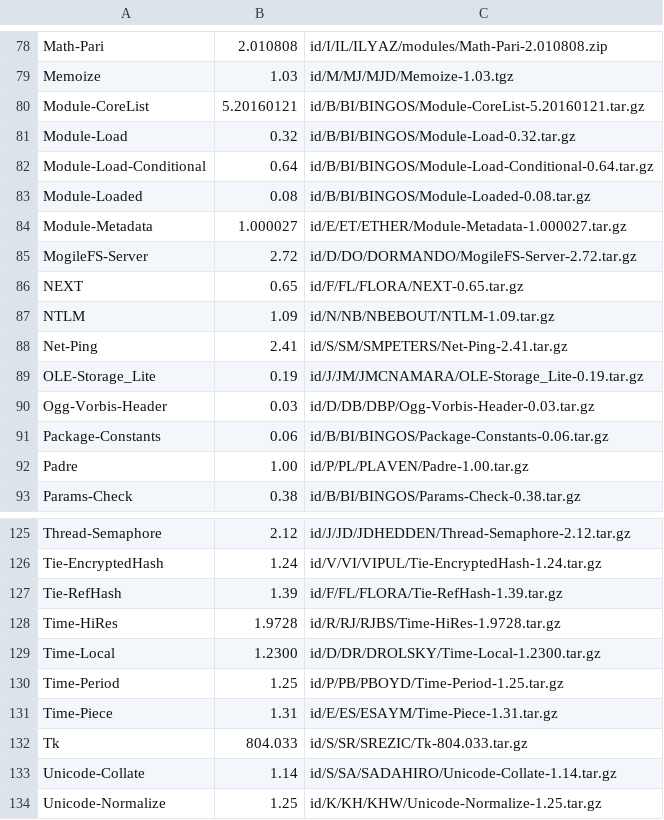
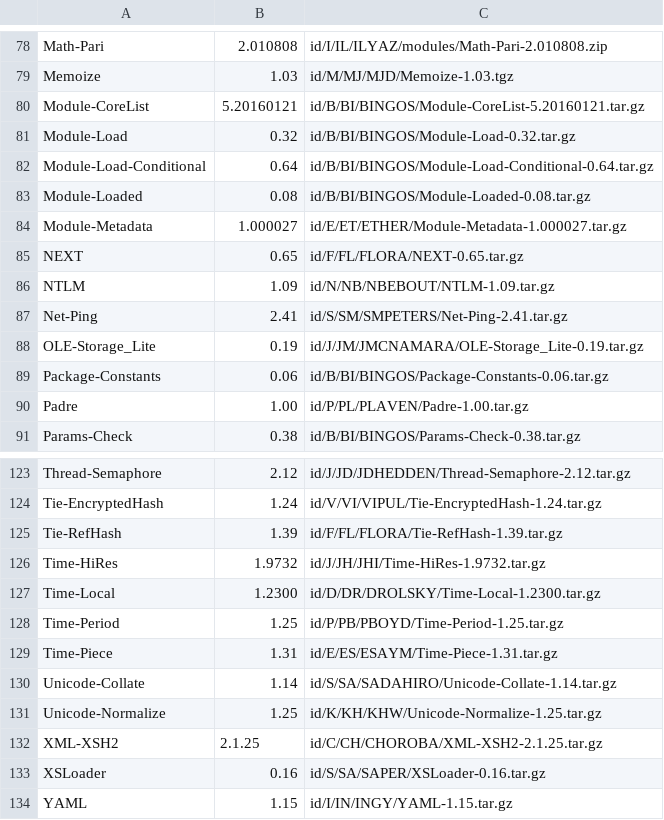
Before and after one commit to kentnl/Gentoo-Util-VirtualDepend, a CSV file: share/dist-versions.csv, drawn as a sheet; only a part is shown, gaps mark what is left out; the shorter side is filled out with more unchanged rows.

```diff
--- a/share/dist-versions.csv
+++ b/share/dist-versions.csv
@@ -84,3 +84,2 @@ Module-Loaded,0.08,id/B/BI/BINGOS/Module-Loaded-0.08.tar.gz
 Module-Metadata,1.000027,id/E/ET/ETHER/Module-Metadata-1.000027.tar.gz
-MogileFS-Server,2.72,id/D/DO/DORMANDO/MogileFS-Server-2.72.tar.gz
 NEXT,0.65,id/F/FL/FLORA/NEXT-0.65.tar.gz
@@ -89,3 +88,2 @@ Net-Ping,2.41,id/S/SM/SMPETERS/Net-Ping-2.41.tar.gz
 OLE-Storage_Lite,0.19,id/J/JM/JMCNAMARA/OLE-Storage_Lite-0.19.tar.gz
-Ogg-Vorbis-Header,0.03,id/D/DB/DBP/Ogg-Vorbis-Header-0.03.tar.gz
 Package-Constants,0.06,id/B/BI/BINGOS/Package-Constants-0.06.tar.gz
@@ -127,3 +125,3 @@ Tie-EncryptedHash,1.24,id/V/VI/VIPUL/Tie-EncryptedHash-1.24.tar.gz
 Tie-RefHash,1.39,id/F/FL/FLORA/Tie-RefHash-1.39.tar.gz
-Time-HiRes,1.9728,id/R/RJ/RJBS/Time-HiRes-1.9728.tar.gz
+Time-HiRes,1.9732,id/J/JH/JHI/Time-HiRes-1.9732.tar.gz
 Time-Local,1.2300,id/D/DR/DROLSKY/Time-Local-1.2300.tar.gz
@@ -131,3 +129,2 @@ Time-Period,1.25,id/P/PB/PBOYD/Time-Period-1.25.tar.gz
 Time-Piece,1.31,id/E/ES/ESAYM/Time-Piece-1.31.tar.gz
-Tk,804.033,id/S/SR/SREZIC/Tk-804.033.tar.gz
 Unicode-Collate,1.14,id/S/SA/SADAHIRO/Unicode-Collate-1.14.tar.gz
```
Also changed, not shown: 5 other files.
